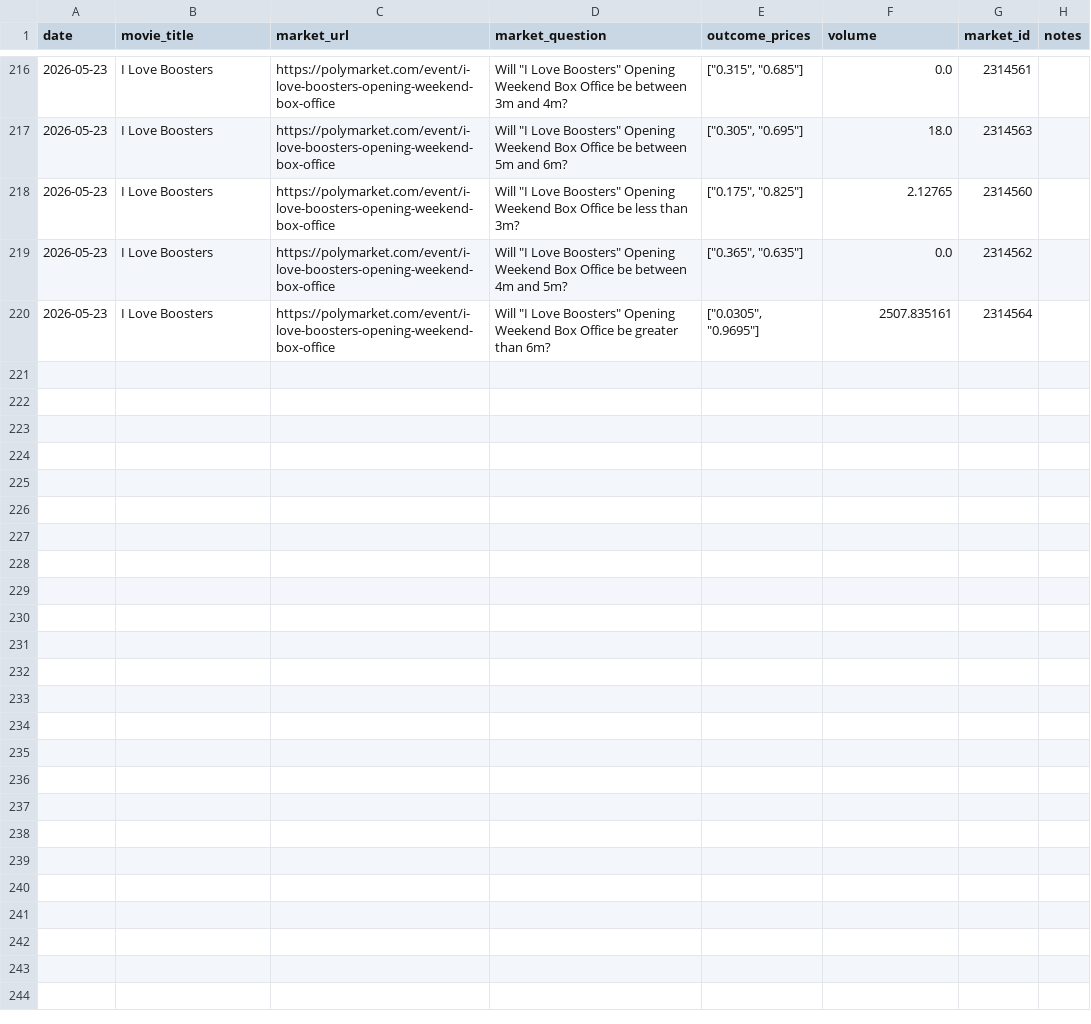
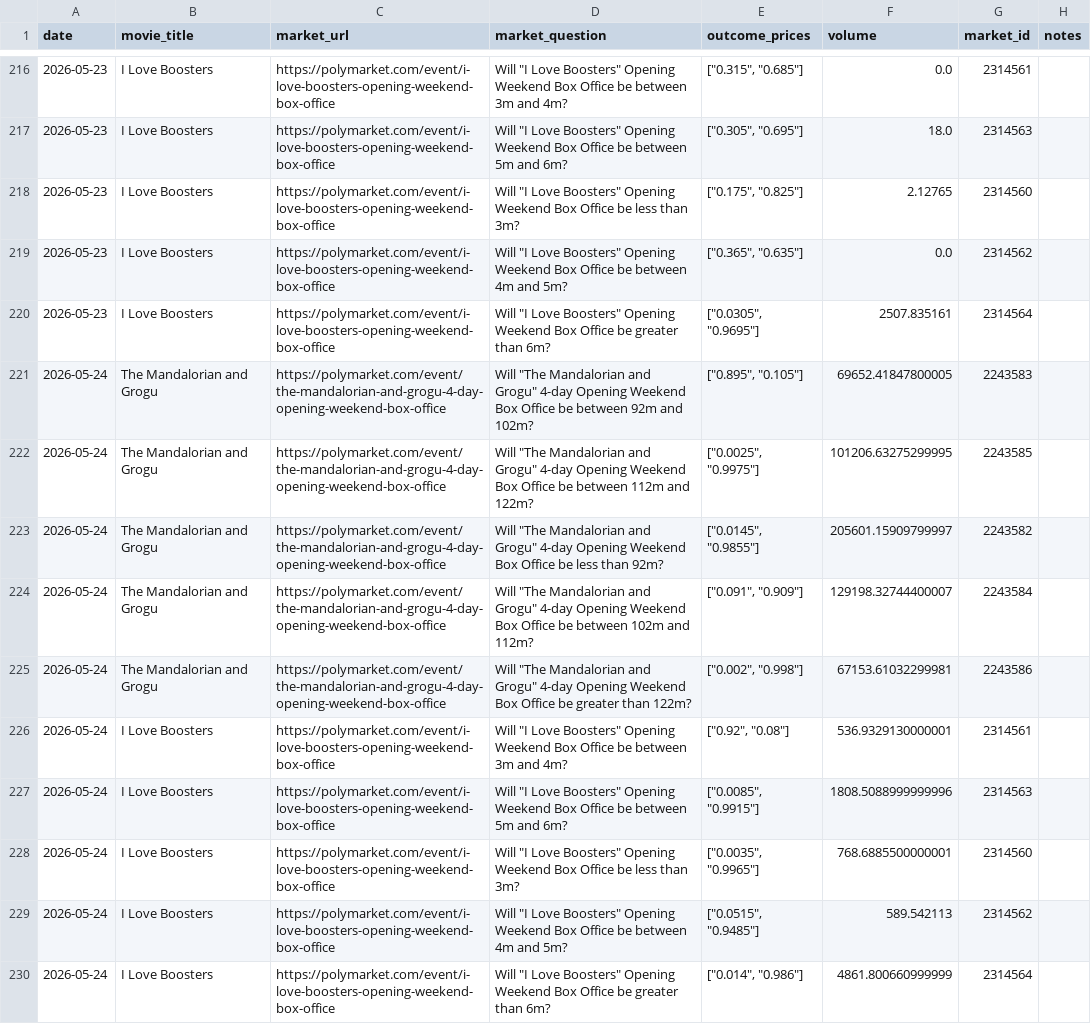
Before and after one commit to arnauddg27-svg/Theatres, a CSV file: box-office-tracker/data/polymarket-markets.csv, drawn as a sheet; only a part is shown, gaps mark what is left out; the diff names each change by its address in the sheet, - before the commit and + after, or states it on an @@ line.

```diff
--- a/box-office-tracker/data/polymarket-markets.csv
+++ b/box-office-tracker/data/polymarket-markets.csv
+row 221: 2026-05-24 | The Mandalorian and Grogu | https://polymarket.com/event/the-mandalorian-and-grogu-4-day-opening-weekend-box-office | Will "The Mandalorian and Grogu" 4-day Opening Weekend Box Office be between 92m and 102m? | ["0.895", "0.105"] | 69652.41847800005 | 2243583
+row 222: 2026-05-24 | The Mandalorian and Grogu | https://polymarket.com/event/the-mandalorian-and-grogu-4-day-opening-weekend-box-office | Will "The Mandalorian and Grogu" 4-day Opening Weekend Box Office be between 112m and 122m? | ["0.0025", "0.9975"] | 101206.63275299995 | 2243585
+row 223: 2026-05-24 | The Mandalorian and Grogu | https://polymarket.com/event/the-mandalorian-and-grogu-4-day-opening-weekend-box-office | Will "The Mandalorian and Grogu" 4-day Opening Weekend Box Office be less than 92m? | ["0.0145", "0.9855"] | 205601.15909799997 | 2243582
+row 224: 2026-05-24 | The Mandalorian and Grogu | https://polymarket.com/event/the-mandalorian-and-grogu-4-day-opening-weekend-box-office | Will "The Mandalorian and Grogu" 4-day Opening Weekend Box Office be between 102m and 112m? | ["0.091", "0.909"] | 129198.32744400007 | 2243584
+row 225: 2026-05-24 | The Mandalorian and Grogu | https://polymarket.com/event/the-mandalorian-and-grogu-4-day-opening-weekend-box-office | Will "The Mandalorian and Grogu" 4-day Opening Weekend Box Office be greater than 122m? | ["0.002", "0.998"] | 67153.61032299981 | 2243586
+row 226: 2026-05-24 | I Love Boosters | https://polymarket.com/event/i-love-boosters-opening-weekend-box-office | Will "I Love Boosters" Opening Weekend Box Office be between 3m and 4m? | ["0.92", "0.08"] | 536.9329130000001 | 2314561
+row 227: 2026-05-24 | I Love Boosters | https://polymarket.com/event/i-love-boosters-opening-weekend-box-office | Will "I Love Boosters" Opening Weekend Box Office be between 5m and 6m? | ["0.0085", "0.9915"] | 1808.5088999999996 | 2314563
+row 228: 2026-05-24 | I Love Boosters | https://polymarket.com/event/i-love-boosters-opening-weekend-box-office | Will "I Love Boosters" Opening Weekend Box Office be less than 3m? | ["0.0035", "0.9965"] | 768.6885500000001 | 2314560
+row 229: 2026-05-24 | I Love Boosters | https://polymarket.com/event/i-love-boosters-opening-weekend-box-office | Will "I Love Boosters" Opening Weekend Box Office be between 4m and 5m? | ["0.0515", "0.9485"] | 589.542113 | 2314562
+row 230: 2026-05-24 | I Love Boosters | https://polymarket.com/event/i-love-boosters-opening-weekend-box-office | Will "I Love Boosters" Opening Weekend Box Office be greater than 6m? | ["0.014", "0.986"] | 4861.800660999999 | 2314564
```
Also changed, not shown: 2 other files.
